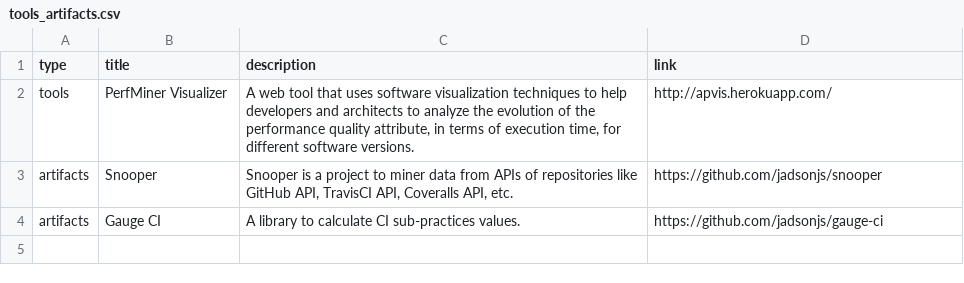
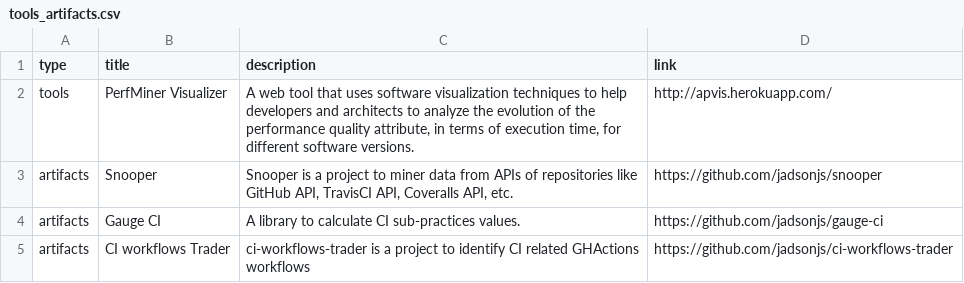
Before and after one commit to caseufrn/caseufrn.github.io, a CSV file: _data/tools_artifacts.csv, drawn as a sheet.

Commit message:
updates artifacts
Signed-off-by: Jadson Santos <jadson.santos@ufrn.br>

```diff
--- a/_data/tools_artifacts.csv
+++ b/_data/tools_artifacts.csv
@@ -4 +4,2 @@ artifacts,Snooper,"Snooper is a project to miner data from APIs of repositories
 artifacts,Gauge CI,"A library to calculate CI sub-practices values.","https://github.com/jadsonjs/gauge-ci"
+artifacts,CI workflows Trader,"ci-workflows-trader is a project to identify CI related GHActions workflows","https://github.com/jadsonjs/ci-workflows-trader"
```
